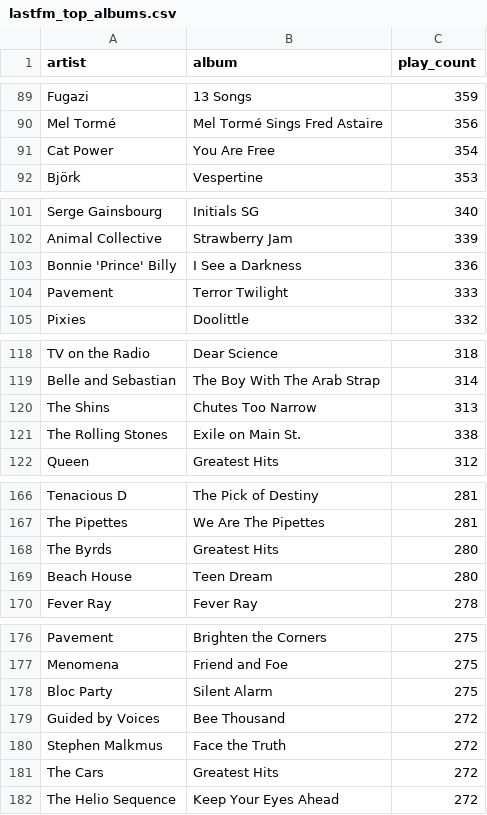
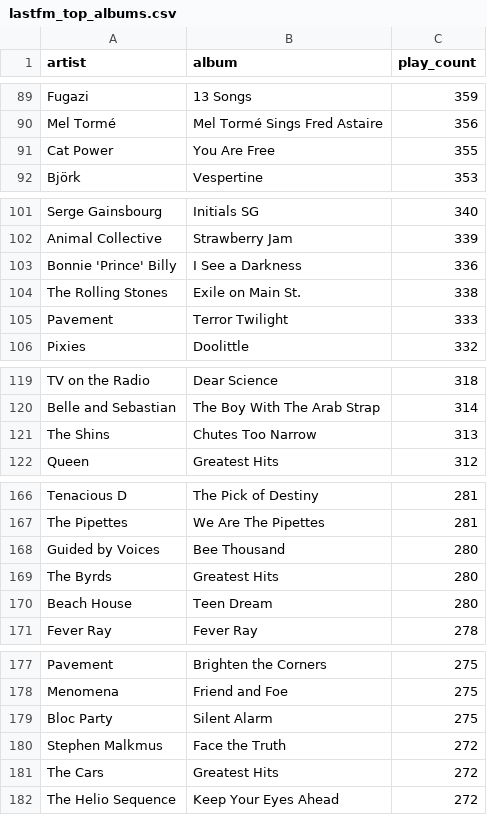
Before and after one commit to gboeing/data-visualization, a CSV file: lastfm-listening-history/data/lastfm_top_albums.csv, drawn as a sheet; only a part is shown, gaps mark what is left out.

```diff
--- a/lastfm-listening-history/data/lastfm_top_albums.csv
+++ b/lastfm-listening-history/data/lastfm_top_albums.csv
@@ -90,3 +90,3 @@ Fugazi,13 Songs,359
 Mel Tormé,Mel Tormé Sings Fred Astaire,356
-Cat Power,You Are Free,354
+Cat Power,You Are Free,355
 Björk,Vespertine,353
@@ -103,2 +103,3 @@ Animal Collective,Strawberry Jam,339
 Bonnie 'Prince' Billy,I See a Darkness,336
+The Rolling Stones,Exile on Main St.,338
 Pavement,Terror Twilight,333
@@ -120,3 +121,2 @@ Belle and Sebastian,The Boy With The Arab Strap,314
 The Shins,Chutes Too Narrow,313
-The Rolling Stones,Exile on Main St.,338
 Queen,Greatest Hits,312
@@ -167,2 +167,3 @@ Tenacious D,The Pick of Destiny,281
 The Pipettes,We Are The Pipettes,281
+Guided by Voices,Bee Thousand,280
 The Byrds,Greatest Hits,280
@@ -178,3 +179,2 @@ Menomena,Friend and Foe,275
 Bloc Party,Silent Alarm,275
-Guided by Voices,Bee Thousand,272
 Stephen Malkmus,Face the Truth,272
```
Also changed, not shown: lastfm-listening-history/data/lastfm_top_artists.csv, 16 other files.
